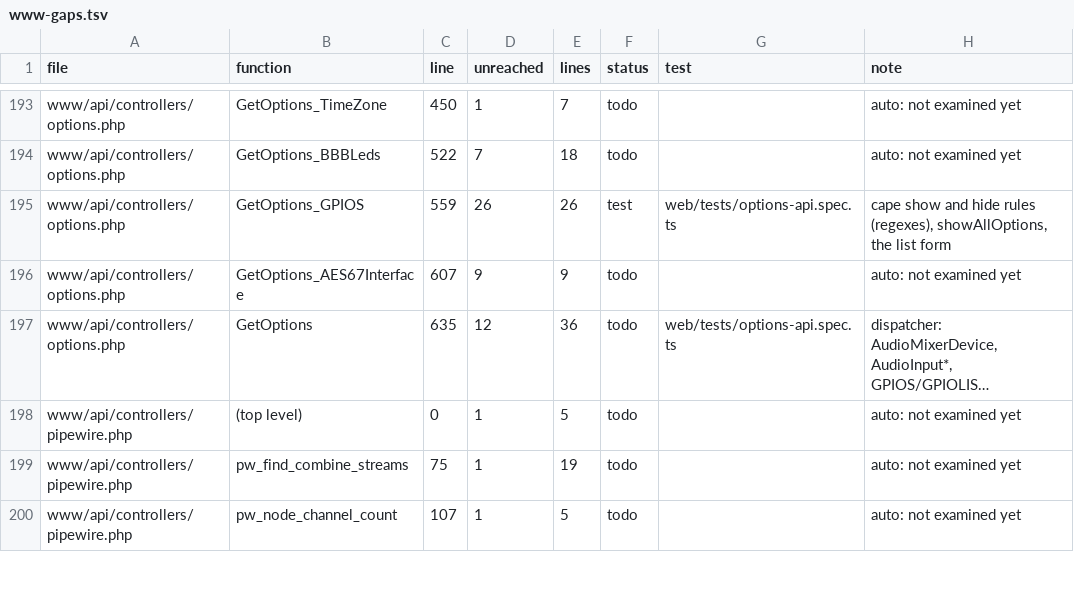
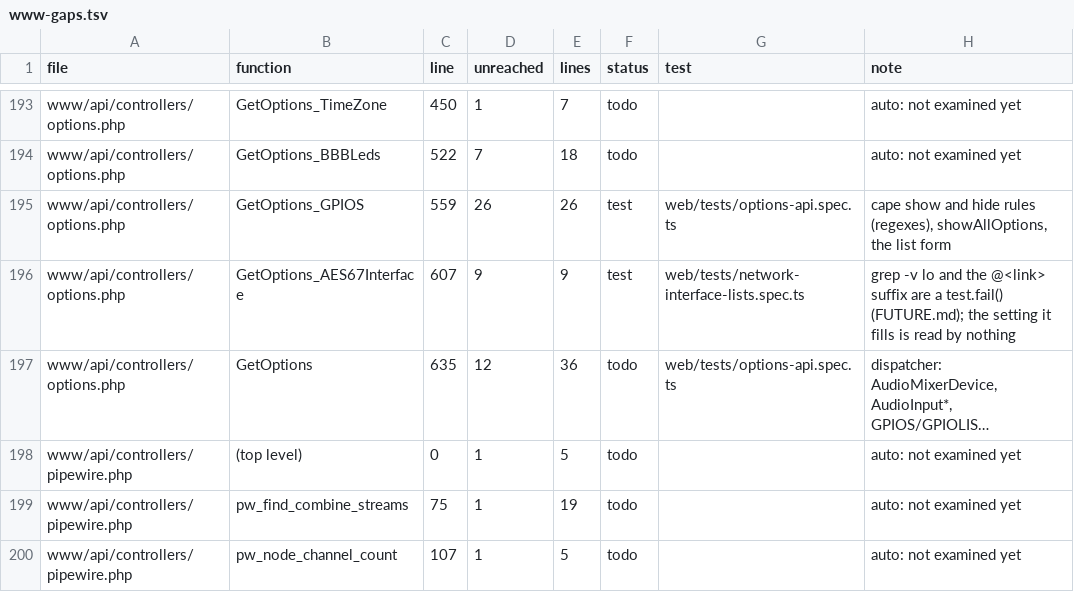
Before and after one commit to FalconChristmas/fpp-tests, a TSV file: ledger/www-gaps.tsv, drawn as a sheet; only a part is shown, gaps mark what is left out; long unchanged cells end in …; the diff names each change by its address in the sheet, - before the commit and + after, or states it on an @@ line.

```diff
--- a/ledger/www-gaps.tsv
+++ b/ledger/www-gaps.tsv
-F196 (status): todo
+F196 (status): test
-G196 (test): (empty)
+G196 (test): web/tests/network-interface-lists.spec.ts
-H196 (note): auto: not examined yet
+H196 (note): grep -v lo and the @<link> suffix are a test.fail() (FUTURE.md); the setting it fills is read by nothing
```
Also changed, not shown: 1 other file.
